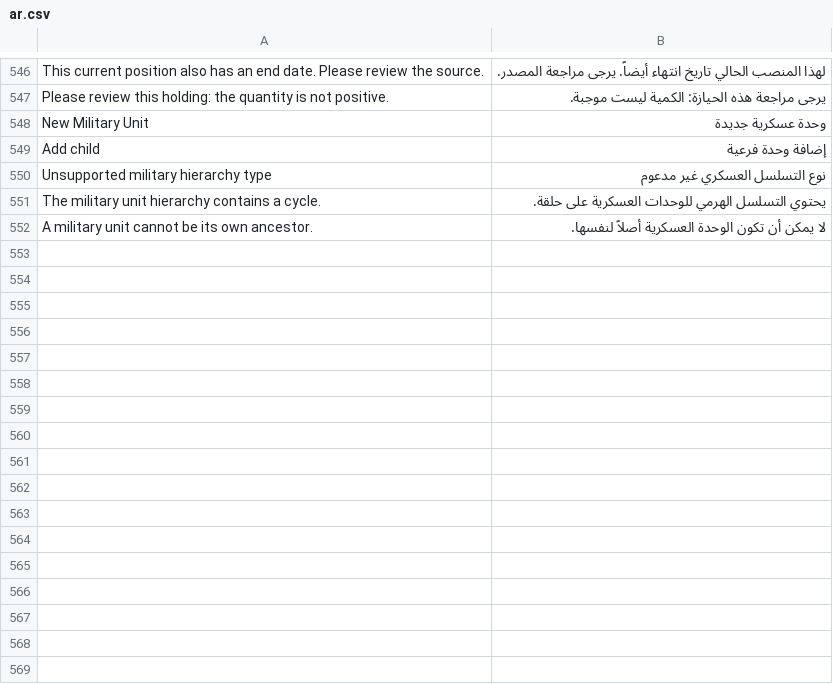
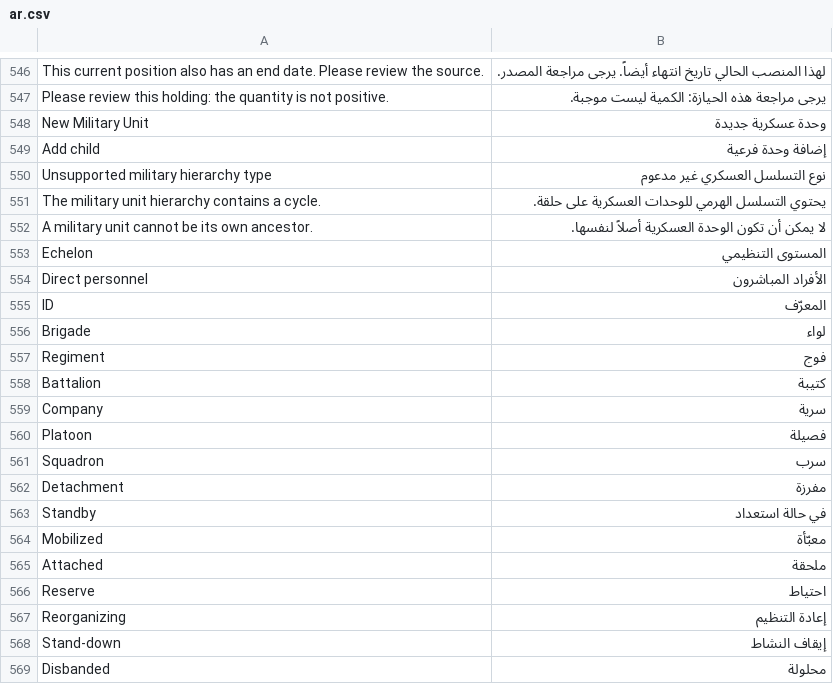
Before and after one commit to josuecano22222-rgb/Siraj-Research, a CSV file: siraj_research/translations/ar.csv, drawn as a sheet; only a part is shown, gaps mark what is left out; the diff names each change by its address in the sheet, - before the commit and + after, or states it on an @@ line.

```diff
--- a/siraj_research/translations/ar.csv
+++ b/siraj_research/translations/ar.csv
+row 553: Echelon | المستوى التنظيمي
+row 554: Direct personnel | الأفراد المباشرون
+row 555: ID | المعرّف
+row 556: Brigade | لواء
+row 557: Regiment | فوج
+row 558: Battalion | كتيبة
+row 559: Company | سرية
+row 560: Platoon | فصيلة
+row 561: Squadron | سرب
+row 562: Detachment | مفرزة
+row 563: Standby | في حالة استعداد
+row 564: Mobilized | معبّأة
+row 565: Attached | ملحقة
+row 566: Reserve | احتياط
+row 567: Reorganizing | إعادة التنظيم
+row 568: Stand-down | إيقاف النشاط
+row 569: Disbanded | محلولة
```
Also changed, not shown: 5 other files.
